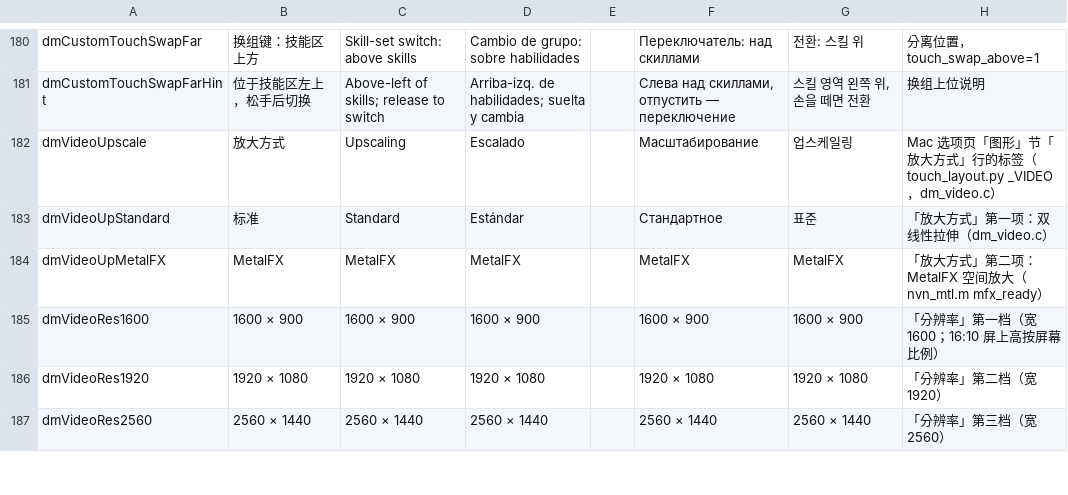
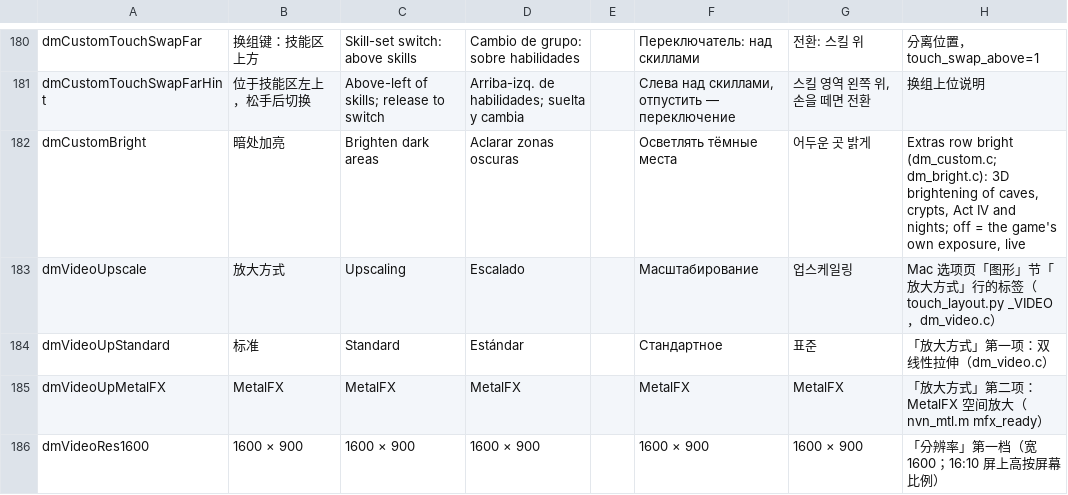
Before and after one commit to PowerBeef/d2r-metal, a TSV file: dm/i18n/ui_text.tsv, drawn as a sheet; only a part is shown, gaps mark what is left out; the shorter side is filled out with more unchanged rows.

```diff
--- a/dm/i18n/ui_text.tsv
+++ b/dm/i18n/ui_text.tsv
@@ -181,2 +181,3 @@ dmCustomTouchSwapFar	换组键：技能区上方	Skill-set switch: above skills
 dmCustomTouchSwapFarHint	位于技能区左上，松手后切换	Above-left of skills; release to switch	Arriba-izq. de habilidades; suelta y cambia		Слева над скиллами, отпустить — переключение	스킬 영역 왼쪽 위, 손을 떼면 전환	换组上位说明
+dmCustomBright	暗处加亮	Brighten dark areas	Aclarar zonas oscuras		Осветлять тёмные места	어두운 곳 밝게	Extras row bright (dm_custom.c; dm_bright.c): 3D brightening of caves, crypts, Act IV and nights; off = the game's own exposure, live
 dmVideoUpscale	放大方式	Upscaling	Escalado		Масштабирование	업스케일링	Mac 选项页「图形」节「放大方式」行的标签（touch_layout.py _VIDEO，dm_video.c）
```
Also changed, not shown: dm/switches.tsv, 7 other files.
